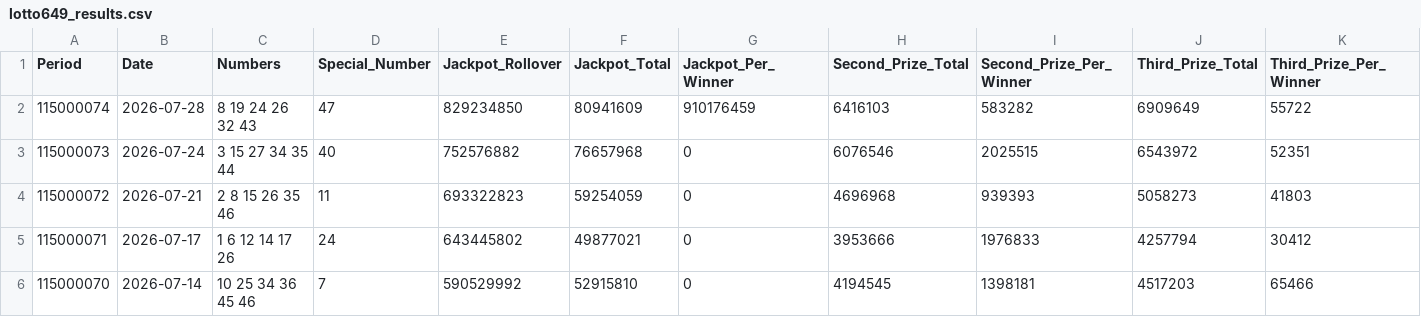
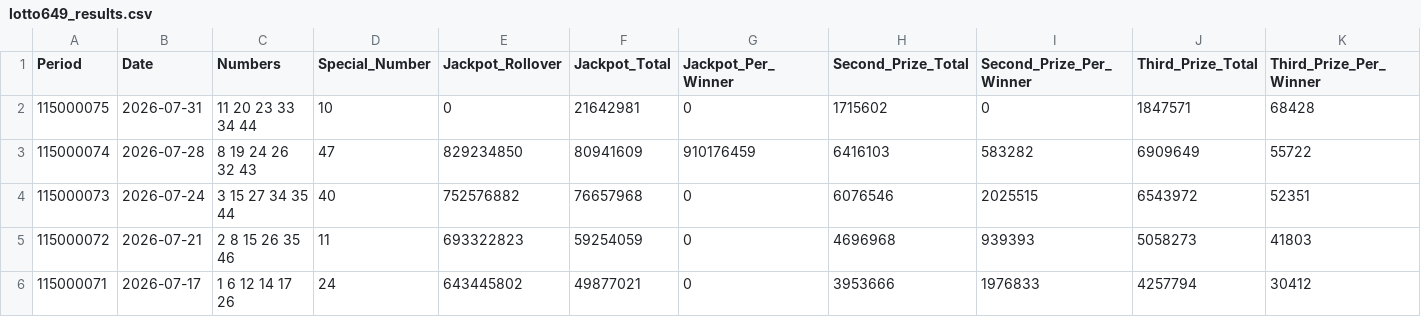
Before and after one commit to drhao/lottery, a CSV file: data/lotto649_results.csv, drawn as a sheet; only a part is shown; the shorter side is filled out with more unchanged rows; rows hold the shown columns only; the diff names each change by its address in the sheet, - before the commit and + after, or states it on an @@ line.

```diff
--- a/data/lotto649_results.csv
+++ b/data/lotto649_results.csv
+row 2: 115000075 | 2026-07-31 | 11 20 23 33 34 44 | 10 | 0 | 21642981 | 0 | 1715602 | 0 | 1847571 | 68428
```
Also changed, not shown: 2 other files.
